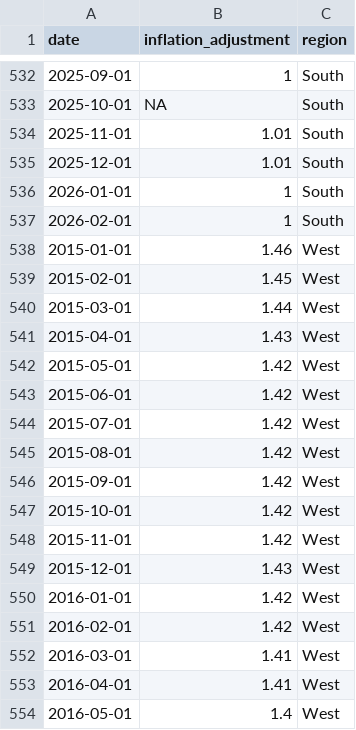
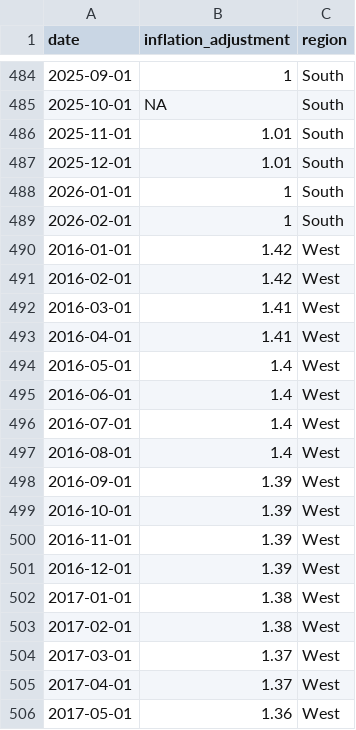
Before and after one commit to abcotvdata/price_tracker, a CSV file: inflation/inflation_adjustment_all_geographies.csv, drawn as a sheet; only a part is shown, gaps mark what is left out; the shorter side is filled out with more unchanged rows; the diff covers the shown part only.

```diff
--- a/inflation/inflation_adjustment_all_geographies.csv
+++ b/inflation/inflation_adjustment_all_geographies.csv
@@ -537,14 +489,2 @@ date,inflation_adjustment,region
 2026-02-01,1,South
-2015-01-01,1.46,West
-2015-02-01,1.45,West
-2015-03-01,1.44,West
-2015-04-01,1.43,West
-2015-05-01,1.42,West
-2015-06-01,1.42,West
-2015-07-01,1.42,West
-2015-08-01,1.42,West
-2015-09-01,1.42,West
-2015-10-01,1.42,West
-2015-11-01,1.42,West
-2015-12-01,1.43,West
 2016-01-01,1.42,West
```
Also changed, not shown: 48 removed rows elsewhere in this file, inflation/inflation_adjustment.csv.
